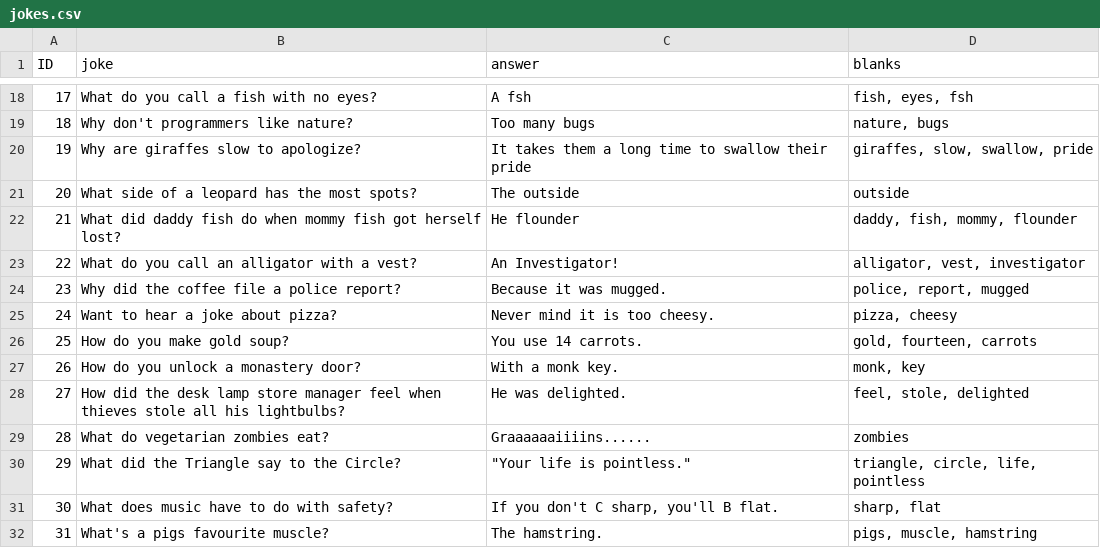
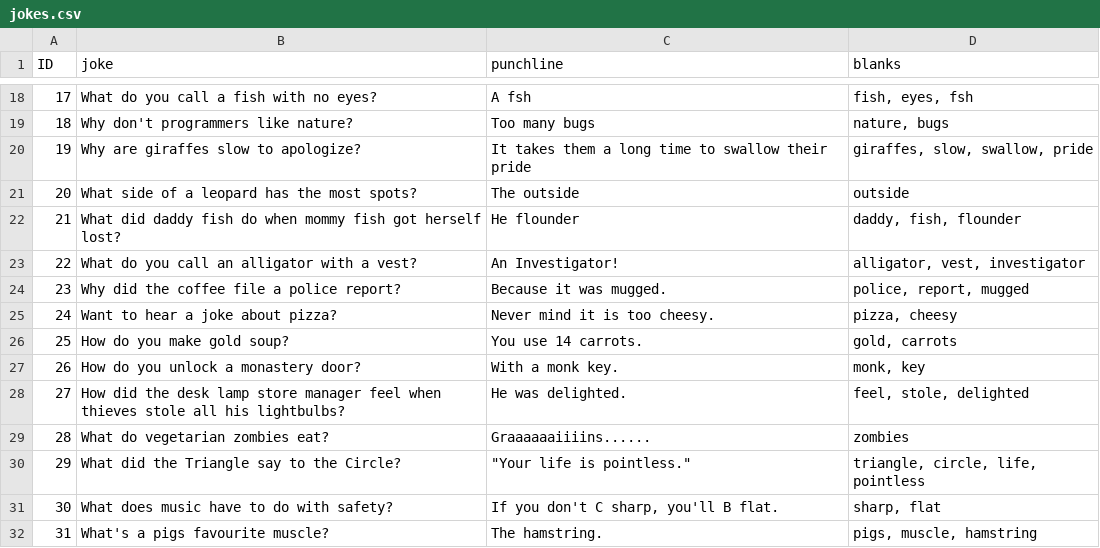
Before and after one commit to shakey0/Games0Project, a CSV file: Games0App/static/quiz_data/jokes.csv, drawn as a sheet; only a part is shown, gaps mark what is left out; the diff names each change by its address in the sheet, - before the commit and + after, or states it on an @@ line.

```diff
--- a/Games0App/static/quiz_data/jokes.csv
+++ b/Games0App/static/quiz_data/jokes.csv
-C1: answer
+C1: punchline
-D22 (blanks): daddy, fish, mommy, flounder
+D22 (blanks): daddy, fish, flounder
-D26 (blanks): gold, fourteen, carrots
+D26 (blanks): gold, carrots
```
Also changed, not shown: Games0App/static/quiz_data/facts.csv, Games0App/static/quiz_data/true_or_false_trivia.csv, 11 other files.
